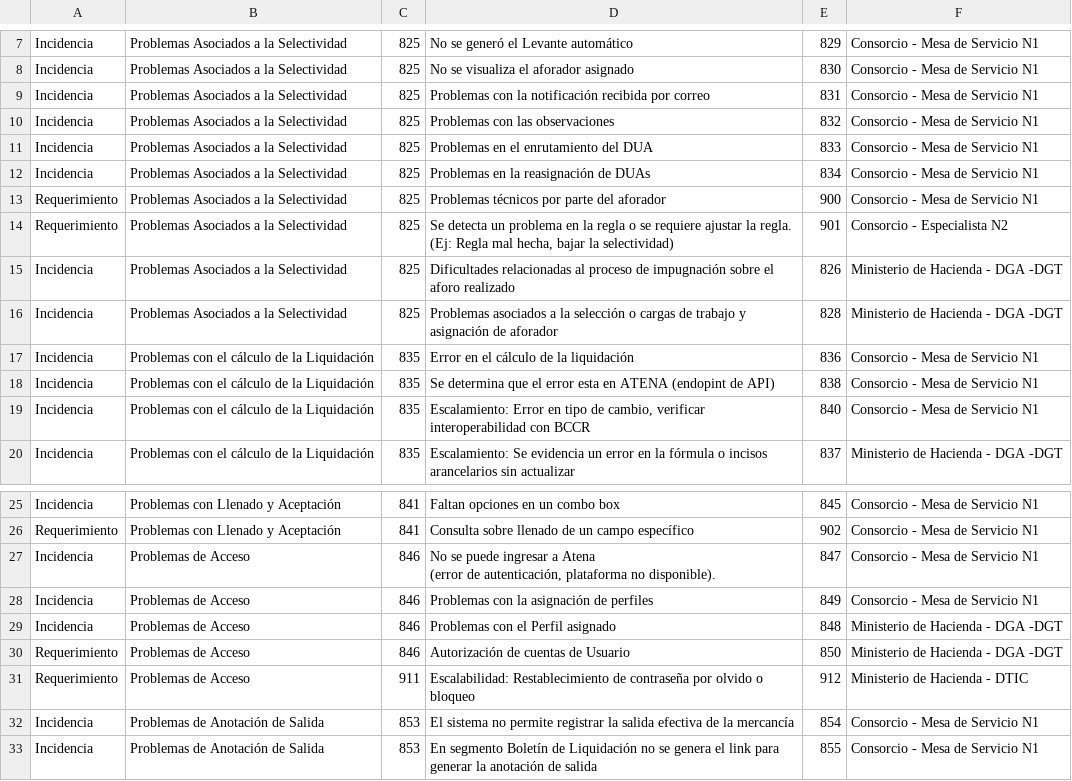
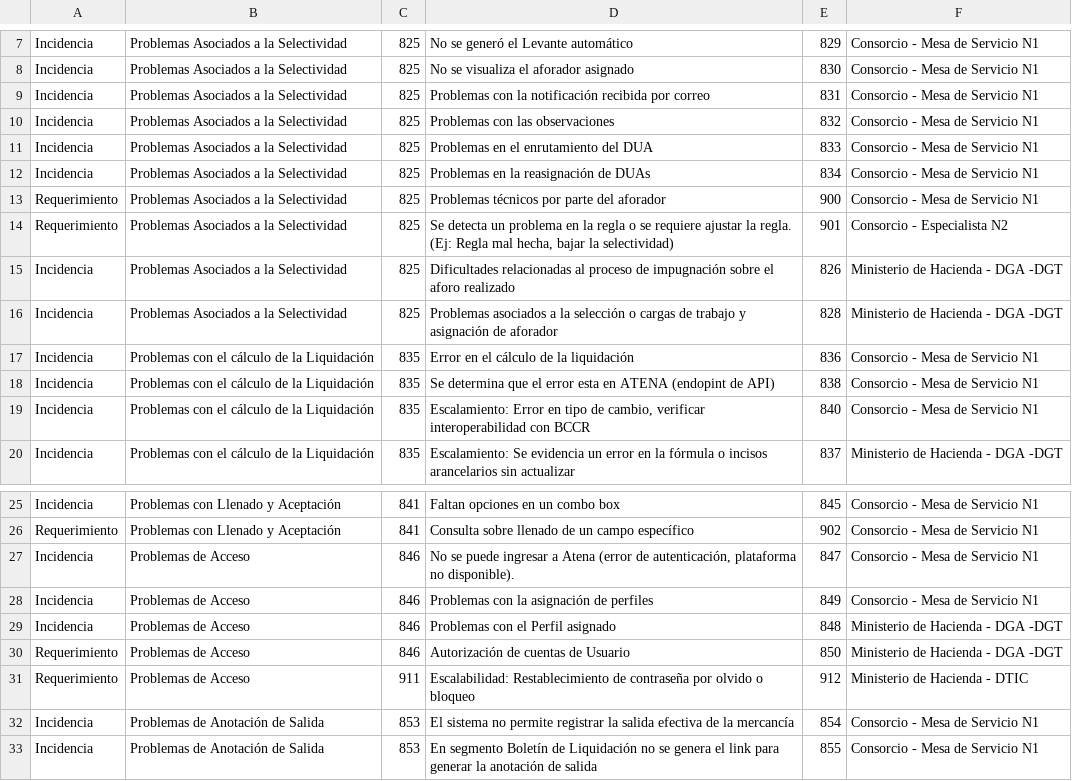
Before and after one commit to ivuarte/MdH, a CSV file: Libro1.utf8.csv, drawn as a sheet; only a part is shown, gaps mark what is left out; the diff covers the shown part only.

```diff
--- a/Libro1.utf8.csv
+++ b/Libro1.utf8.csv
@@ -21,4 +13,3 @@ Incidencia;Problemas Asociados a la Selectividad;825;Problemas en la reasignaci
 Requerimiento;Problemas Asociados a la Selectividad;825;Problemas técnicos por parte del aforador;900;Consorcio - Mesa de Servicio N1
-Requerimiento;Problemas Asociados a la Selectividad;825;"Se detecta un problema en la regla o se requiere ajustar la regla.
-(Ej: Regla mal hecha, bajar la selectividad)";901;Consorcio - Especialista N2
+Requerimiento;Problemas Asociados a la Selectividad;825;Se detecta un problema en la regla o se requiere ajustar la regla. (Ej: Regla mal hecha, bajar la selectividad);901;Consorcio - Especialista N2
 Incidencia;Problemas Asociados a la Selectividad;825;Dificultades relacionadas al proceso de impugnación sobre el aforo realizado;826;Ministerio de Hacienda - DGA -DGT
@@ -35,3 +26,2 @@ Incidencia;Problemas con Llenado y Aceptación;841;Faltan opciones en un combo b
 Requerimiento;Problemas con Llenado y Aceptación;841;Consulta sobre llenado de un campo específico;902;Consorcio - Mesa de Servicio N1
-Incidencia;Problemas de Acceso;846;"No se puede ingresar a Atena
-(error de autenticación, plataforma no disponible).";847;Consorcio - Mesa de Servicio N1
+Incidencia;Problemas de Acceso;846;No se puede ingresar a Atena (error de autenticación, plataforma no disponible).;847;Consorcio - Mesa de Servicio N1
```
Also changed, not shown: 1 added row, 1 removed row and 10 edited cells elsewhere in this file, 12 other files.
